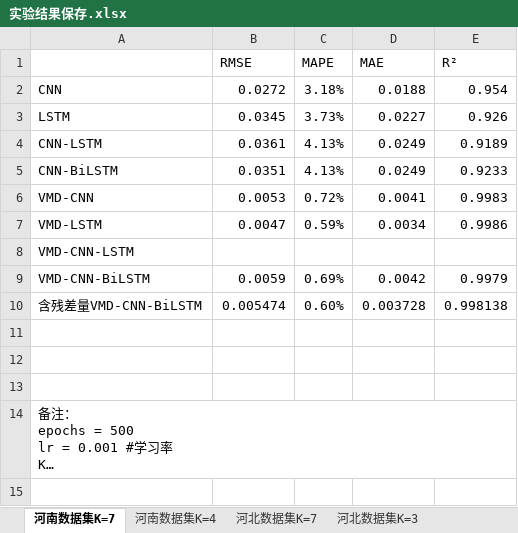
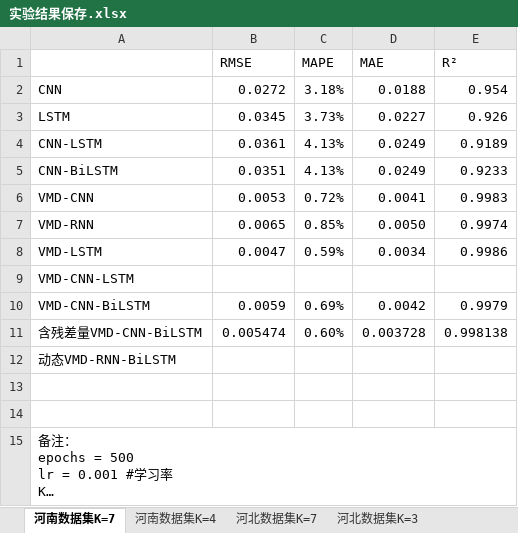
Before and after one commit to kevin3512/vmd-cnn-bilstm, an Excel workbook: 实验结果保存.xlsx, sheet 河南数据集K=7, drawn as a sheet; long unchanged cells end in …; values as stored, in another font and other column widths than the file's, no borders; addresses are those after the commit; the diff names each change by its address in the sheet, - before the commit and + after, or states it on an @@ line.

```diff
--- a/实验结果保存.xlsx (sheet 河南数据集K=7)
+++ b/实验结果保存.xlsx (sheet 河南数据集K=7)
+row 7: VMD-RNN | 0.0065 | 0.85% | 0.0050 | 0.9974
-A12: (empty)
+A12: 动态VMD-RNN-BiLSTM
```
Also changed, not shown: 9 other files.
